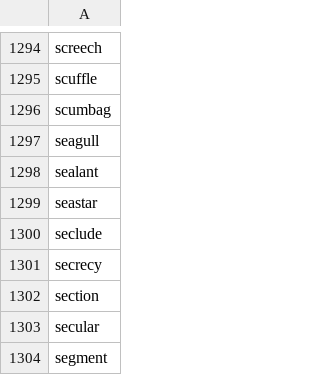
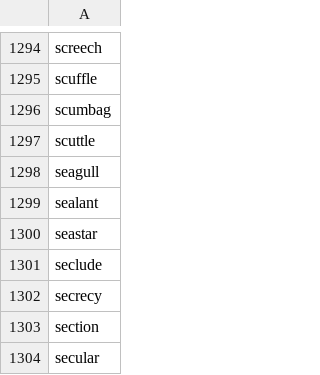
Before and after one commit to yhnnd/wordlab, a CSV file: Files/lang/en/english7.csv, drawn as a sheet; only a part is shown, gaps mark what is left out; the shorter side is filled out with more unchanged rows; the diff names each change by its address in the sheet, - before the commit and + after, or states it on an @@ line.

```diff
--- a/Files/lang/en/english7.csv
+++ b/Files/lang/en/english7.csv
+row 1297: scuttle
```
Also changed, not shown: Files/lang/ch/chinese11.csv, Files/lang/ch/chinese6.csv, 4 other files.
